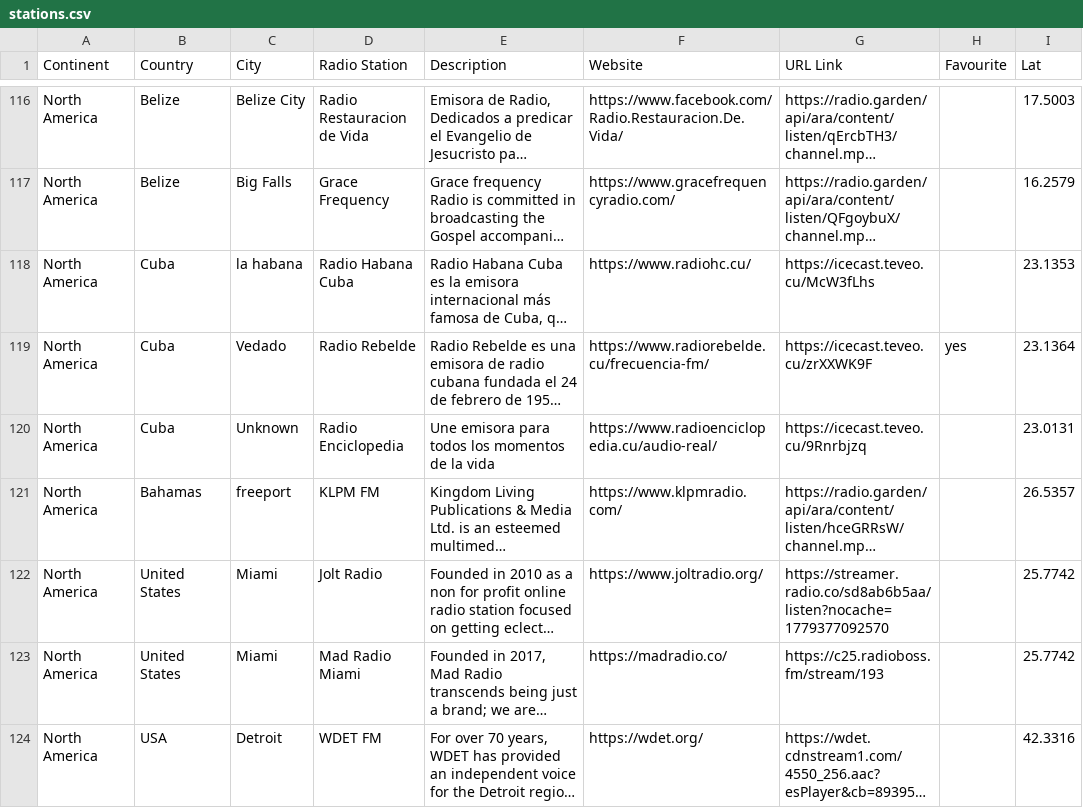
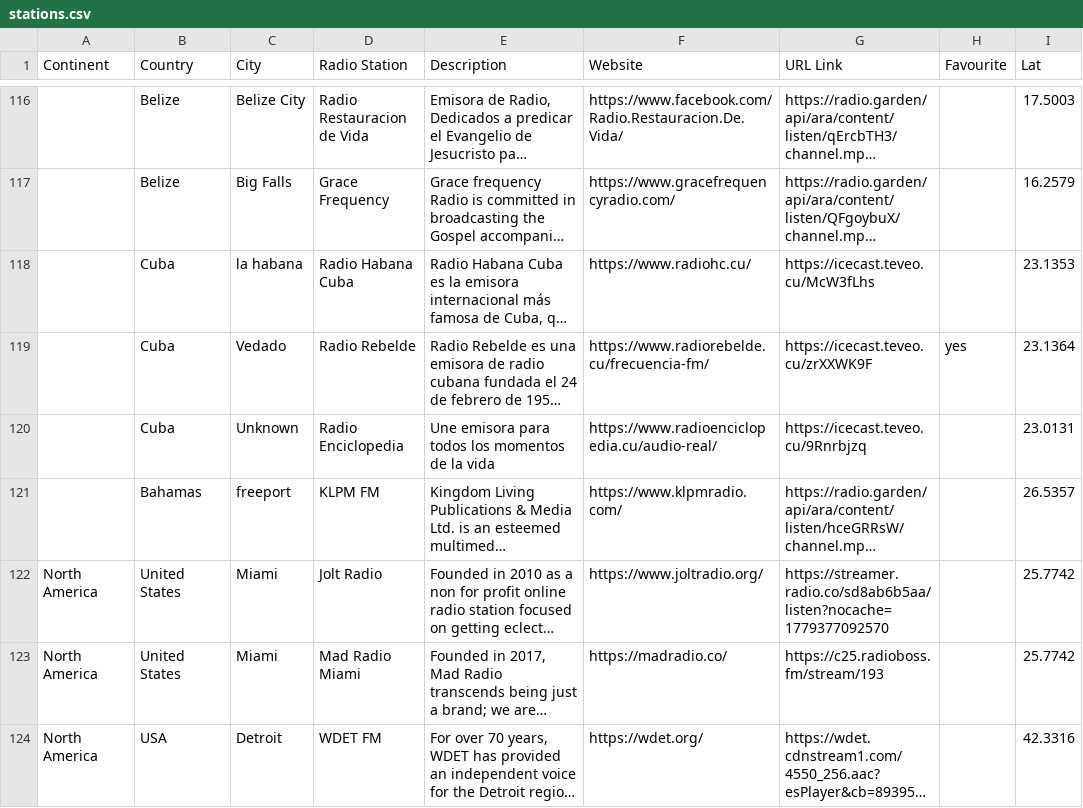
Before and after one commit to n8b2bp67qj-collab/oreloj, a CSV file: stations.csv, drawn as a sheet; only a part is shown, gaps mark what is left out; long unchanged cells end in …; the diff covers the shown part only; the diff names each change by its address in the sheet, - before the commit and + after, or states it on an @@ line.

```diff
--- a/stations.csv
+++ b/stations.csv
-A116:A121 (Continent): North America
+A116:A121 (Continent): (empty)
```
Also changed, not shown: 2 added rows, 2 removed rows and 69 edited cells elsewhere in this file.
